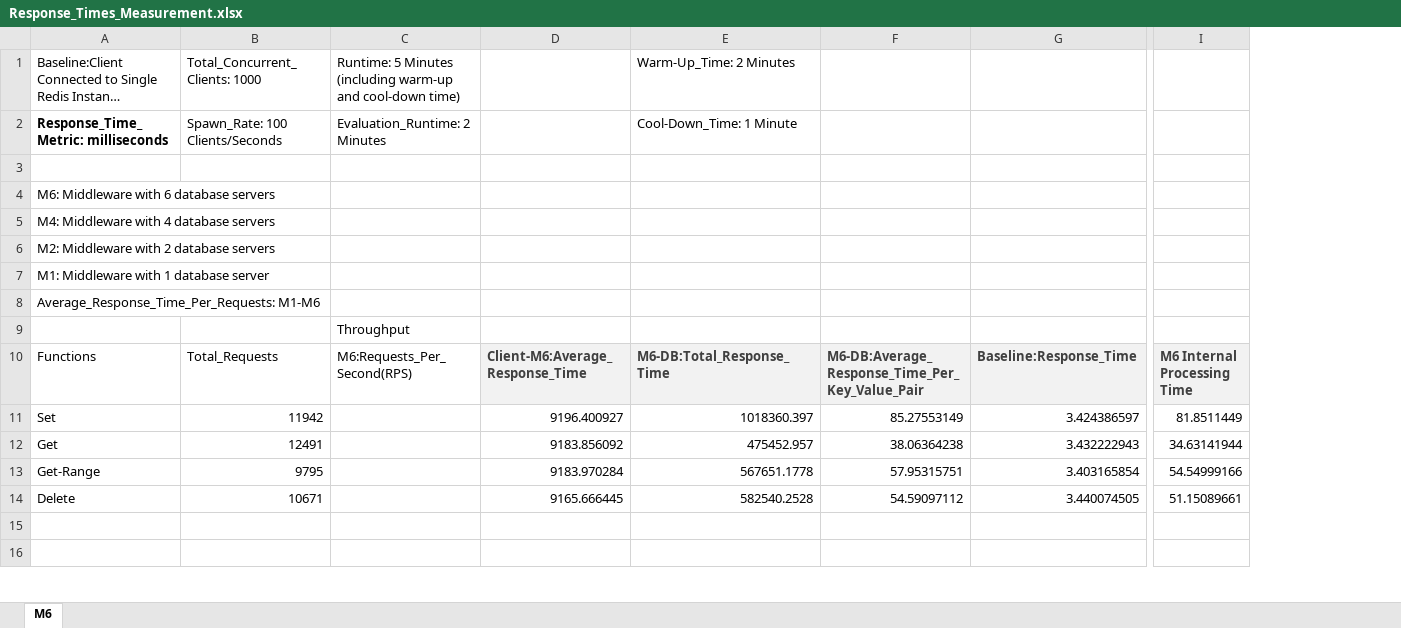
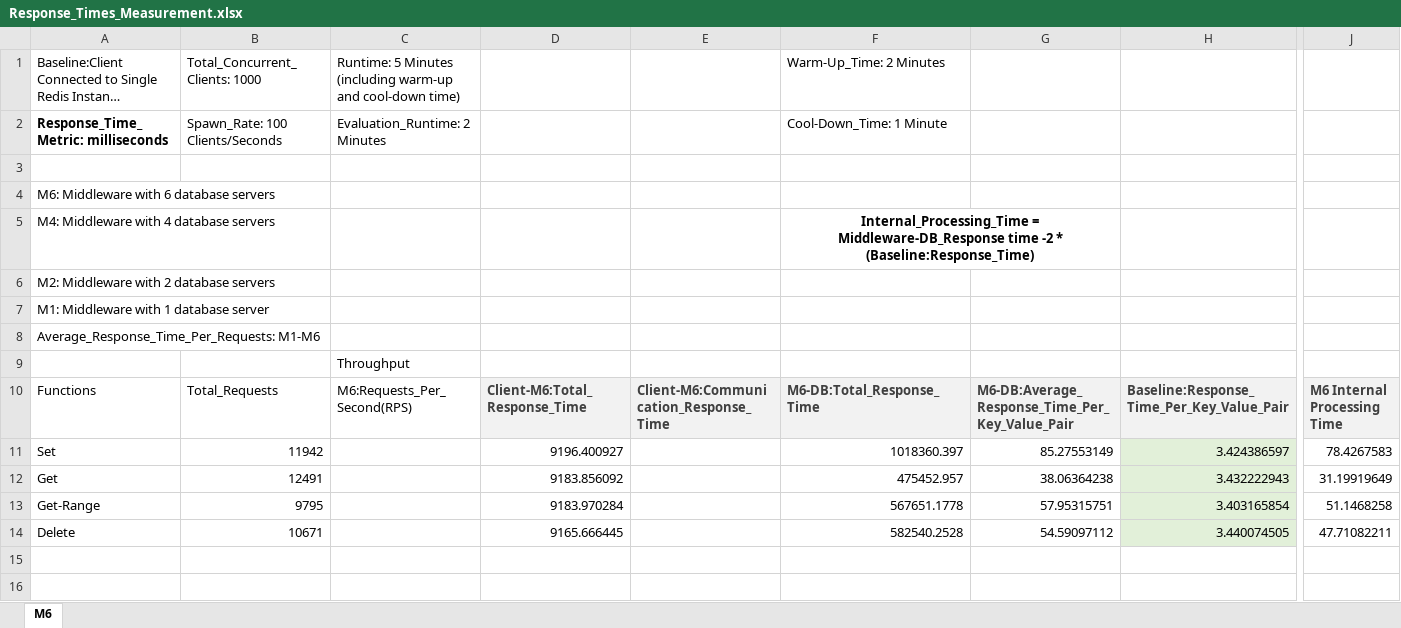
Before and after one commit to riteshCodes/sharded-distributed-databases, an Excel workbook: Performance_Profiling/Response_Times_Measurement.xlsx, sheet M6, drawn as a sheet; only a part is shown, gaps mark what is left out; long unchanged cells end in …; values as stored, in another font and other column widths than the file's, no borders; removed rows and columns are numbered as before the commit, all else as after; the diff covers the shown part only; the diff names each change by its address in the sheet, - before the commit and + after, or states it on an @@ line.

Commit message:
Add data middleware

```diff
--- a/Performance_Profiling/Response_Times_Measurement.xlsx (sheet M6)
+++ b/Performance_Profiling/Response_Times_Measurement.xlsx (sheet M6)
+column E, row 10: Client-M6:Communication_Response_Time
-column I, rows 10-14: M6 Internal Processing Time | 81.8511449 | 34.63141944 | 54.54999166 | 51.15089661
+column J, rows 10-14: M6 Internal Processing Time | 78.4267583 | 31.19919649 | 51.1468258 | 47.71082211
-F5: (empty)
+F5: Internal_Processing_Time = Middleware-DB_Response time -2 * (Baseline:Response_Time)
+F5:G5 merged
-D10: Client-M6:Average_Response_Time
+D10: Client-M6:Total_Response_Time
-H10: Baseline:Response_Time
+H10: Baseline:Response_Time_Per_Key_Value_Pair
-H11:H14 fill: none
+H11:H14 fill: #E2F0D9
```
Also changed, not shown: 11 added rows, 14 edited cells and cell formats elsewhere in this sheet, 10 other files.
